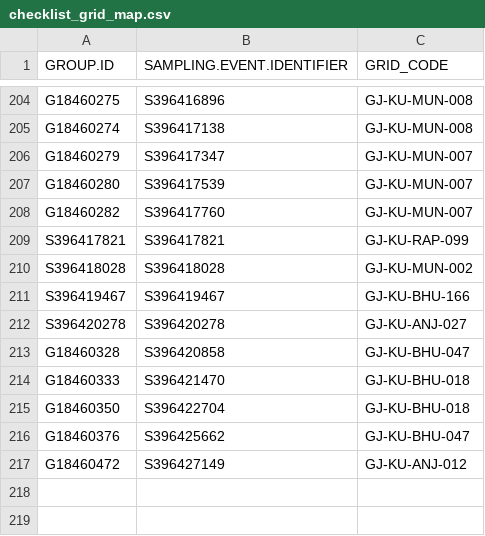
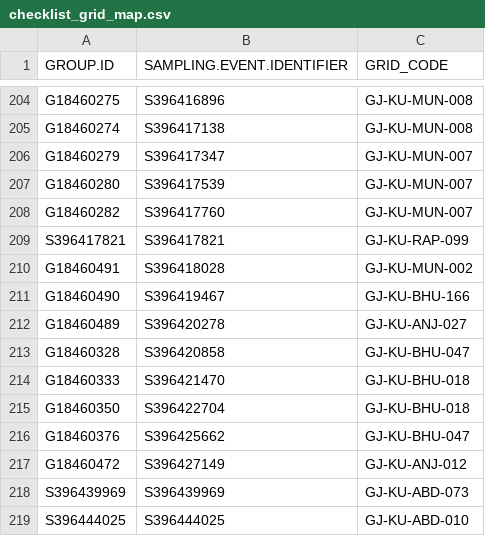
Before and after one commit to birdcountindia/pmc-dashboard, a CSV file: years/2026/checklist_grid_map.csv, drawn as a sheet; only a part is shown, gaps mark what is left out.

```diff
--- a/years/2026/checklist_grid_map.csv
+++ b/years/2026/checklist_grid_map.csv
@@ -209,5 +209,5 @@ G18460282,S396417760,GJ-KU-MUN-007
 S396417821,S396417821,GJ-KU-RAP-099
-S396418028,S396418028,GJ-KU-MUN-002
-S396419467,S396419467,GJ-KU-BHU-166
-S396420278,S396420278,GJ-KU-ANJ-027
+G18460491,S396418028,GJ-KU-MUN-002
+G18460490,S396419467,GJ-KU-BHU-166
+G18460489,S396420278,GJ-KU-ANJ-027
 G18460328,S396420858,GJ-KU-BHU-047
@@ -217 +217,3 @@ G18460376,S396425662,GJ-KU-BHU-047
 G18460472,S396427149,GJ-KU-ANJ-012
+S396439969,S396439969,GJ-KU-ABD-073
+S396444025,S396444025,GJ-KU-ABD-010
```
Also changed, not shown: years/2026/nonprotocol/checklist_grid_map.csv, years/2026/protocol/checklist_grid_map.csv, 32 other files.
